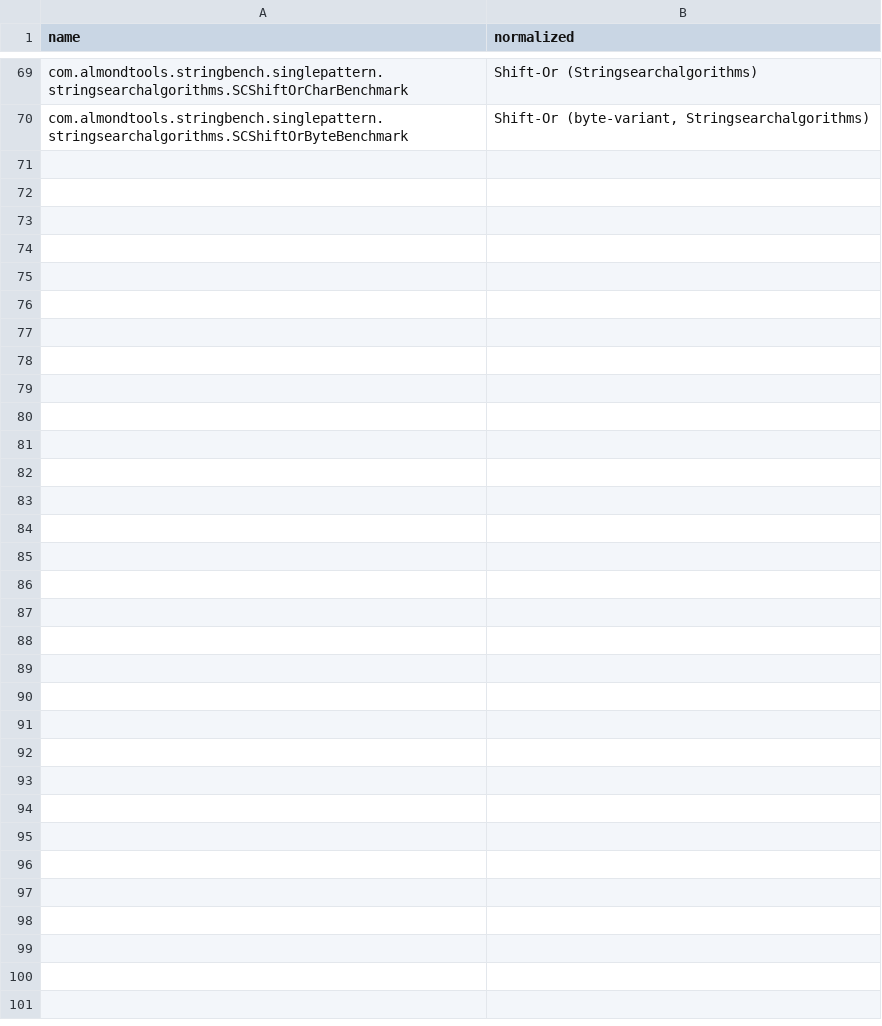
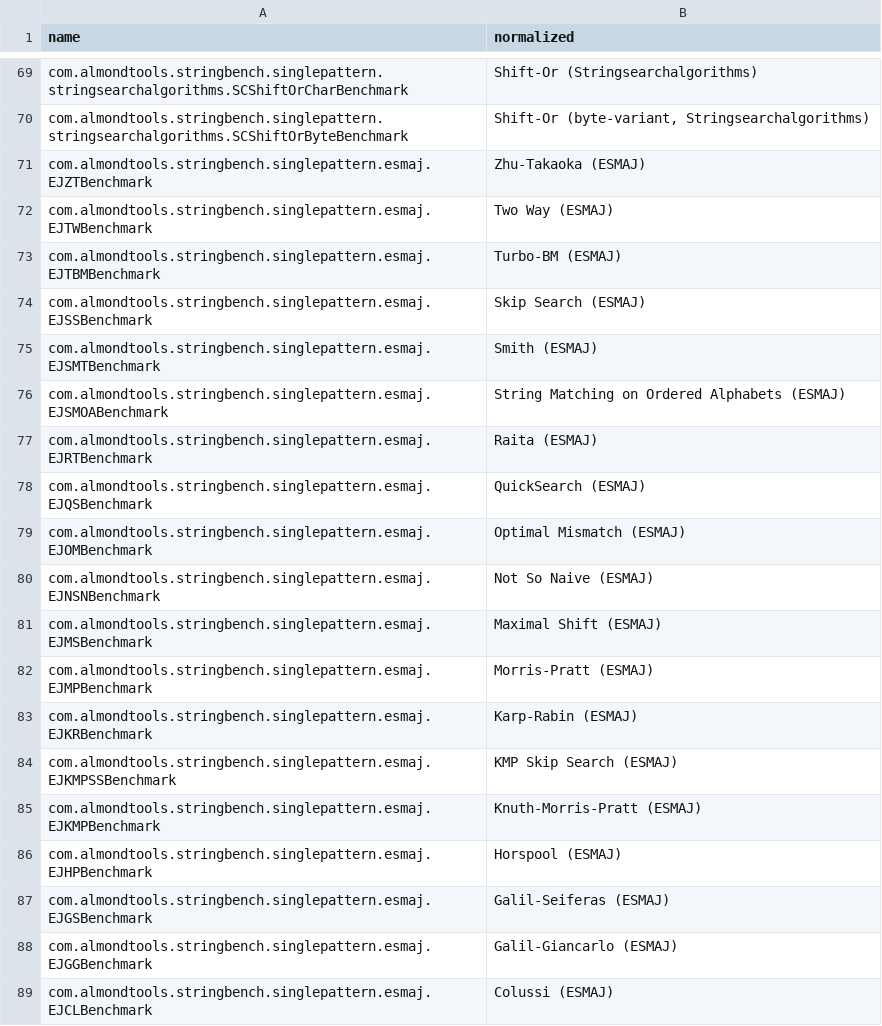
Before and after one commit to almondtools/stringbench, a CSV file: benchmarkresults/names.csv, drawn as a sheet; only a part is shown, gaps mark what is left out; the diff covers the shown part only.

```diff
--- a/benchmarkresults/names.csv
+++ b/benchmarkresults/names.csv
@@ -70 +70,20 @@ com.almondtools.stringbench.singlepattern.stringsearchalgorithms.SCShiftOrCharBe
 com.almondtools.stringbench.singlepattern.stringsearchalgorithms.SCShiftOrByteBenchmark,"Shift-Or (byte-variant, Stringsearchalgorithms)"
+com.almondtools.stringbench.singlepattern.esmaj.EJZTBenchmark, "Zhu-Takaoka (ESMAJ)"
+com.almondtools.stringbench.singlepattern.esmaj.EJTWBenchmark, "Two Way (ESMAJ)"
+com.almondtools.stringbench.singlepattern.esmaj.EJTBMBenchmark, "Turbo-BM (ESMAJ)"
+com.almondtools.stringbench.singlepattern.esmaj.EJSSBenchmark, "Skip Search (ESMAJ)"
+com.almondtools.stringbench.singlepattern.esmaj.EJSMTBenchmark, "Smith (ESMAJ)"
+com.almondtools.stringbench.singlepattern.esmaj.EJSMOABenchmark, "String Matching on Ordered Alphabets (ESMAJ)"
+com.almondtools.stringbench.singlepattern.esmaj.EJRTBenchmark, "Raita (ESMAJ)"
+com.almondtools.stringbench.singlepattern.esmaj.EJQSBenchmark, "QuickSearch (ESMAJ)"
+com.almondtools.stringbench.singlepattern.esmaj.EJOMBenchmark, "Optimal Mismatch (ESMAJ)"
+com.almondtools.stringbench.singlepattern.esmaj.EJNSNBenchmark, "Not So Naive (ESMAJ)"
+com.almondtools.stringbench.singlepattern.esmaj.EJMSBenchmark, "Maximal Shift (ESMAJ)"
+com.almondtools.stringbench.singlepattern.esmaj.EJMPBenchmark, "Morris-Pratt (ESMAJ)"
+com.almondtools.stringbench.singlepattern.esmaj.EJKRBenchmark, "Karp-Rabin (ESMAJ)"
+com.almondtools.stringbench.singlepattern.esmaj.EJKMPSSBenchmark, "KMP Skip Search (ESMAJ)"
+com.almondtools.stringbench.singlepattern.esmaj.EJKMPBenchmark, "Knuth-Morris-Pratt (ESMAJ)"
+com.almondtools.stringbench.singlepattern.esmaj.EJHPBenchmark, "Horspool (ESMAJ)"
+com.almondtools.stringbench.singlepattern.esmaj.EJGSBenchmark, "Galil-Seiferas (ESMAJ)"
+com.almondtools.stringbench.singlepattern.esmaj.EJGGBenchmark, "Galil-Giancarlo (ESMAJ)"
+com.almondtools.stringbench.singlepattern.esmaj.EJCLBenchmark, "Colussi (ESMAJ)"
```
Also changed, not shown: 15 added rows elsewhere in this file, benchmarkresults/families.csv.
